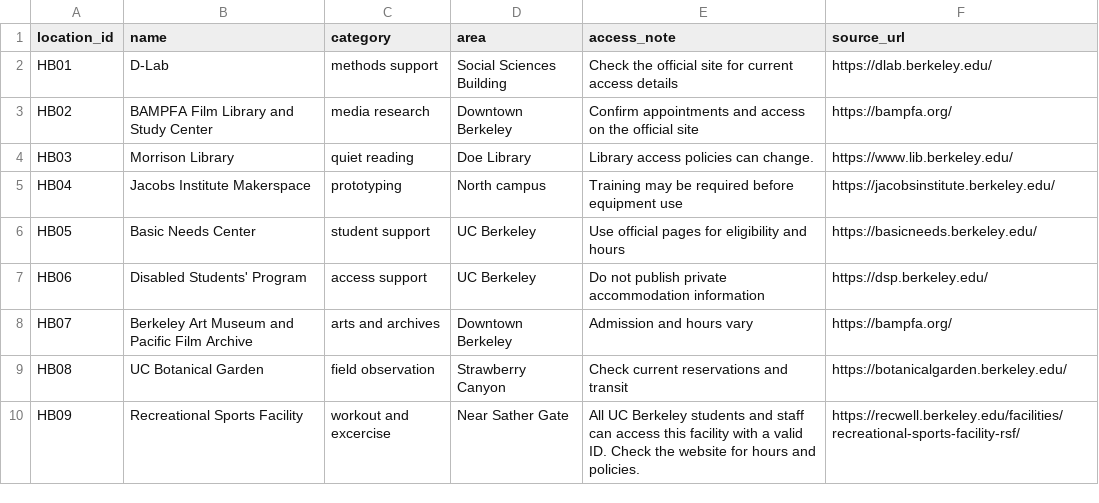
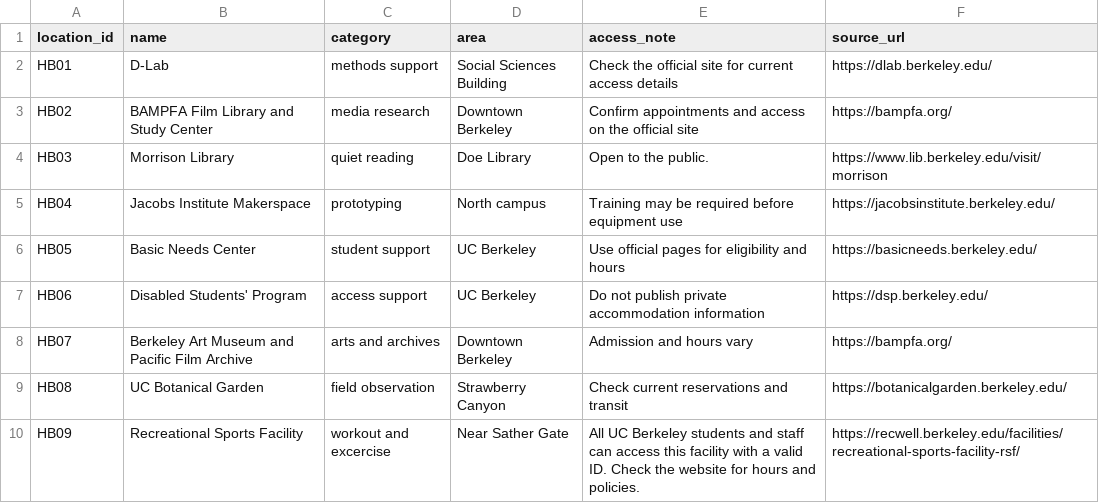
Before and after one commit to aimee68-sketch/hidden-berkeley, a CSV file: docs/_data/locations.csv, drawn as a sheet.

Commit message:
update to commit 2

```diff
--- a/docs/_data/locations.csv
+++ b/docs/_data/locations.csv
@@ -3,3 +3,3 @@ HB01,D-Lab,methods support,Social Sciences Building,Check the official site for
 HB02,BAMPFA Film Library and Study Center,media research,Downtown Berkeley,Confirm appointments and access on the official site,https://bampfa.org/
-HB03,Morrison Library,quiet reading,Doe Library,Library access policies can change.,https://www.lib.berkeley.edu/
+HB03,Morrison Library,quiet reading,Doe Library,Open to the public.,https://www.lib.berkeley.edu/visit/morrison
 HB04,Jacobs Institute Makerspace,prototyping,North campus,Training may be required before equipment use,https://jacobsinstitute.berkeley.edu/
```
